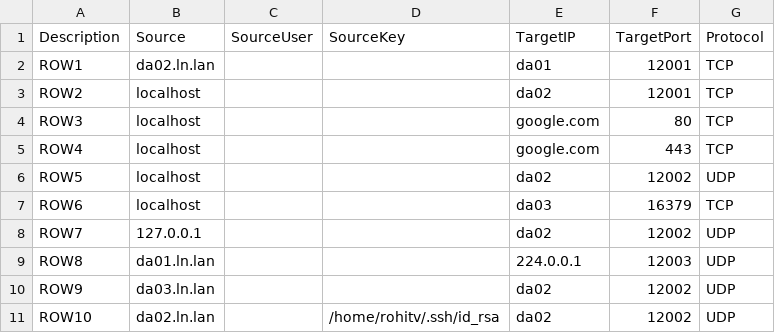
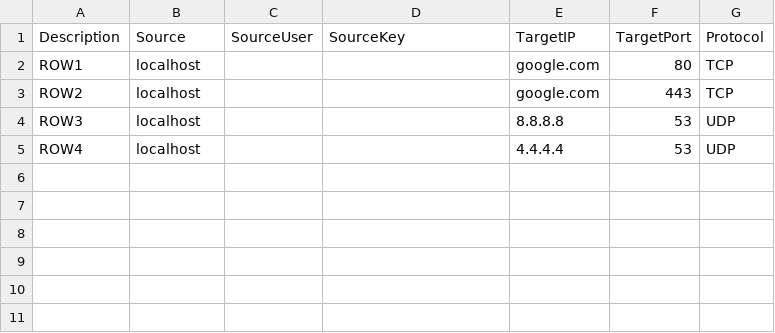
Before and after one commit to ng5/sysutils, a CSV file: rules.csv, drawn as a sheet.

```diff
--- a/rules.csv
+++ b/rules.csv
@@ -1,11 +1,5 @@
 Description,Source,SourceUser,SourceKey,TargetIP,TargetPort,Protocol
-ROW1,da02.ln.lan,,,da01,12001,TCP
-ROW2,localhost,,,da02,12001,TCP
-ROW3,localhost,,,google.com,80,TCP
-ROW4,localhost,,,google.com,443,TCP
-ROW5,localhost,,,da02,12002,UDP
-ROW6,localhost,,,da03,16379,TCP
-ROW7,127.0.0.1,,,da02,12002,UDP
-ROW8,da01.ln.lan,,,224.0.0.1,12003,UDP
-ROW9,da03.ln.lan,,,da02,12002,UDP
-ROW10,da02.ln.lan,,/home/rohitv/.ssh/id_rsa,da02,12002,UDP
+ROW1,localhost,,,google.com,80,TCP
+ROW2,localhost,,,google.com,443,TCP
+ROW3,localhost,,,8.8.8.8,53,UDP
+ROW4,localhost,,,4.4.4.4,53,UDP
```
Also changed, not shown: 1 other file.
